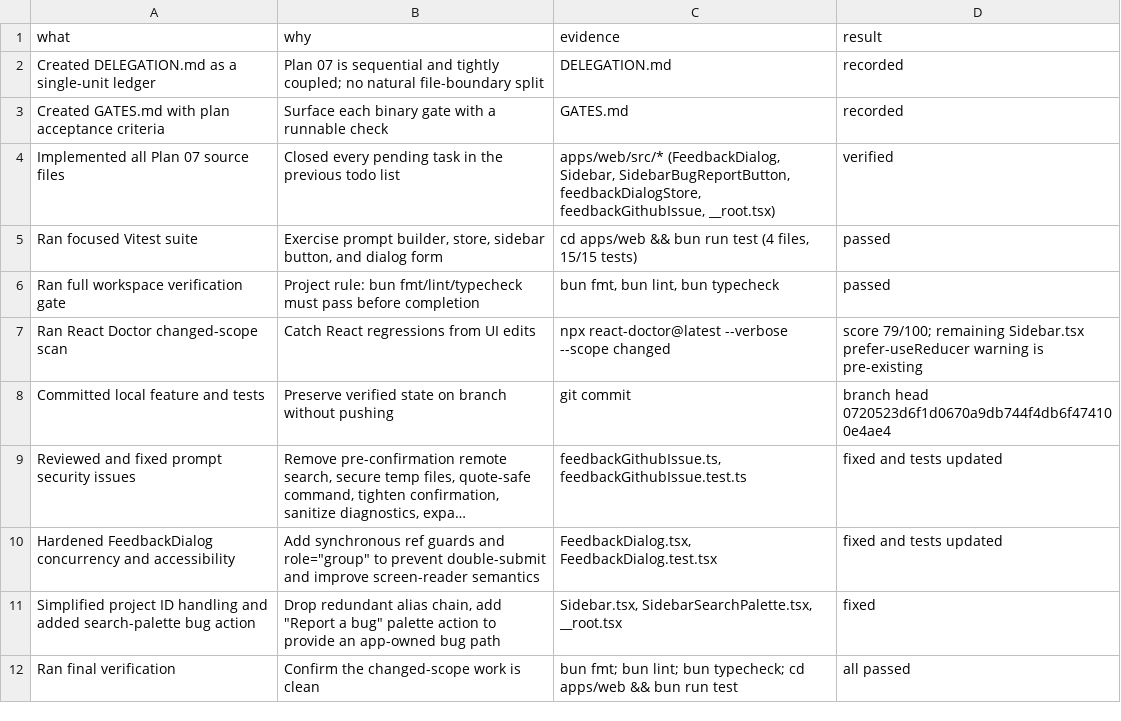
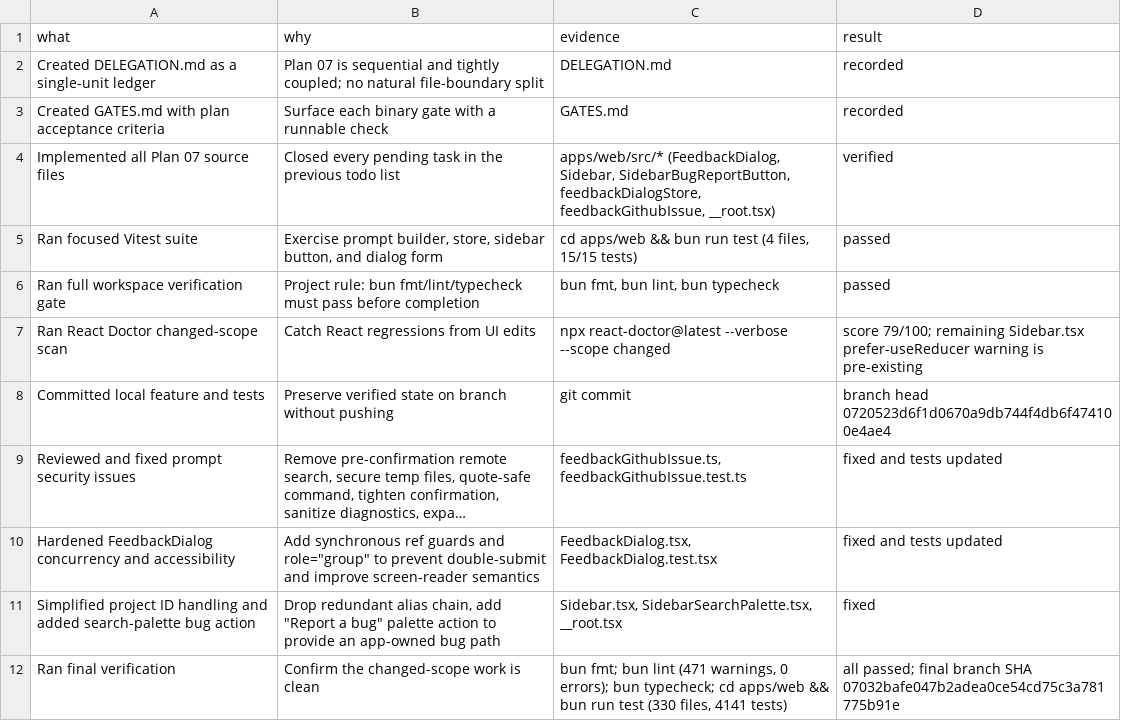
Before and after one commit to Emanuele-web04/forge, a TSV file: decisions.tsv, drawn as a sheet; long unchanged cells end in ….

```diff
--- a/decisions.tsv
+++ b/decisions.tsv
@@ -11,2 +11,2 @@ Hardened FeedbackDialog concurrency and accessibility	Add synchronous ref guards
 Simplified project ID handling and added search-palette bug action	Drop redundant alias chain, add "Report a bug" palette action to provide an app-owned bug path	Sidebar.tsx, SidebarSearchPalette.tsx, __root.tsx	fixed
-Ran final verification	Confirm the changed-scope work is clean	bun fmt; bun lint; bun typecheck; cd apps/web && bun run test	all passed
+Ran final verification	Confirm the changed-scope work is clean	bun fmt; bun lint (471 warnings, 0 errors); bun typecheck; cd apps/web && bun run test (330 files, 4141 tests)	all passed; final branch SHA 07032bafe047b2adea0ce54cd75c3a781775b91e
```
Also changed, not shown: 1 other file.
